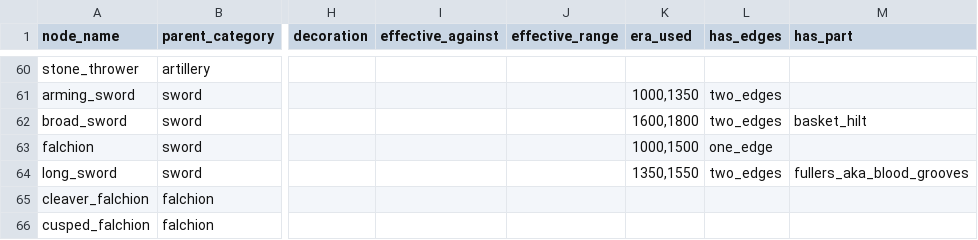
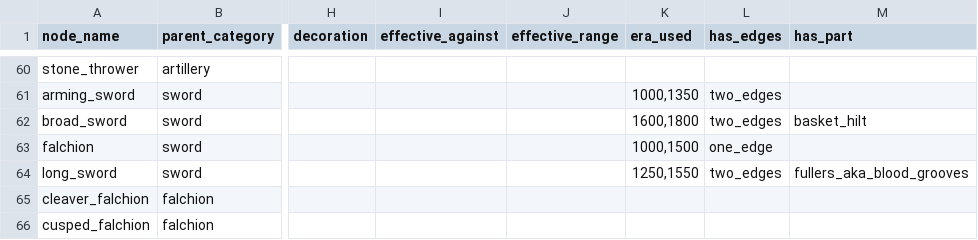
Before and after one commit to daemonchild/cardiffmet-dat6002-artificial-intelligence, a CSV file: assessment/part_1/2-Medieval_Weapons_Network.csv, drawn as a sheet; only a part is shown, gaps mark what is left out; the diff names each change by its address in the sheet, - before the commit and + after, or states it on an @@ line.

```diff
--- a/assessment/part_1/2-Medieval_Weapons_Network.csv
+++ b/assessment/part_1/2-Medieval_Weapons_Network.csv
-K64 (era_used): 1350,1550
+K64 (era_used): 1250,1550
```
Also changed, not shown: 12 other files.
